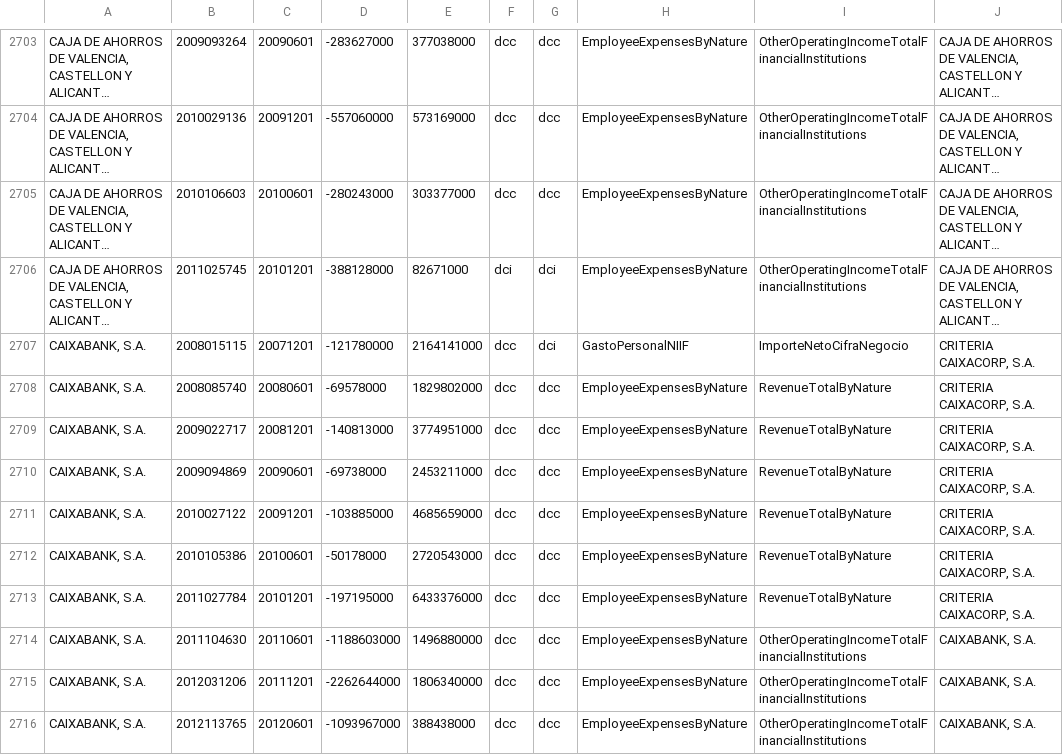
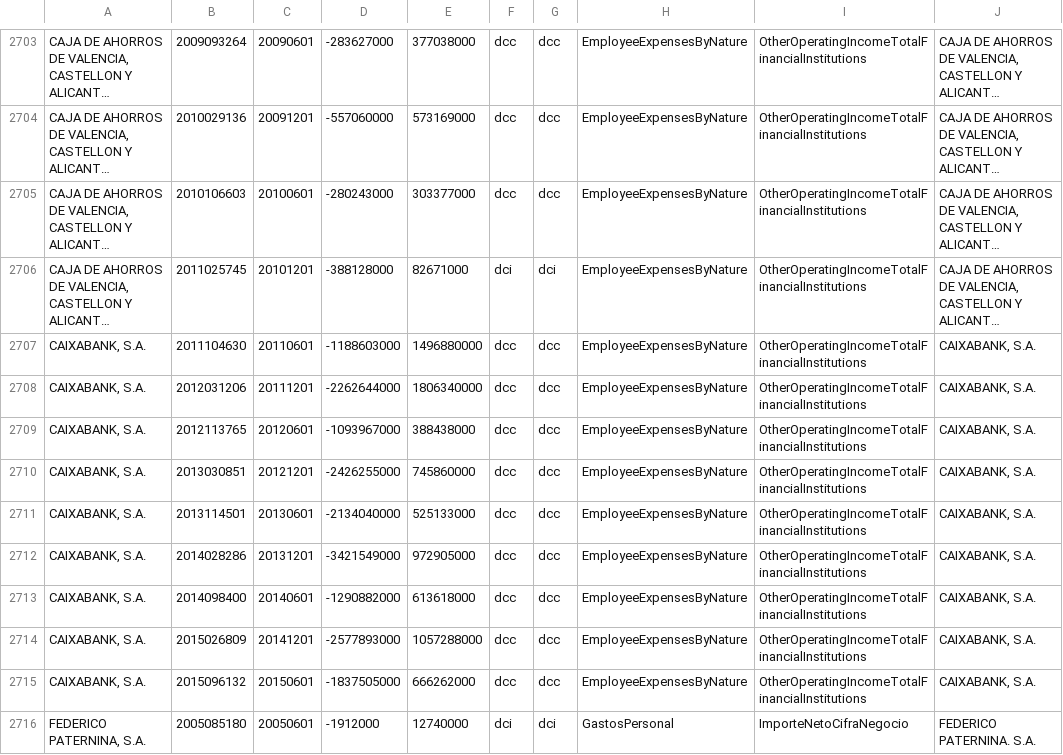
Before and after one commit to OriolAndres/news_risk, a CSV file: accounts/stats_table.csv, drawn as a sheet; only a part is shown, gaps mark what is left out; the shorter side is filled out with more unchanged rows; long unchanged cells end in …; the diff names each change by its address in the sheet, - before the commit and + after, or states it on an @@ line.

Commit message:
CAIXABANK before 2011 is CRITERIA

```diff
--- a/accounts/stats_table.csv
+++ b/accounts/stats_table.csv
-row 2707: CAIXABANK, S.A. | 2008015115 | 20071201 | -121780000 | 2164141000 | dcc | dci | GastoPersonalNIIF | ImporteNetoCifraNegocio | CRITERIA CAIXACORP, S.A.
-row 2708: CAIXABANK, S.A. | 2008085740 | 20080601 | -69578000 | 1829802000 | dcc | dcc | EmployeeExpensesByNature | RevenueTotalByNature | CRITERIA CAIXACORP, S.A.
-row 2709: CAIXABANK, S.A. | 2009022717 | 20081201 | -140813000 | 3774951000 | dcc | dcc | EmployeeExpensesByNature | RevenueTotalByNature | CRITERIA CAIXACORP, S.A.
-row 2710: CAIXABANK, S.A. | 2009094869 | 20090601 | -69738000 | 2453211000 | dcc | dcc | EmployeeExpensesByNature | RevenueTotalByNature | CRITERIA CAIXACORP, S.A.
-row 2711: CAIXABANK, S.A. | 2010027122 | 20091201 | -103885000 | 4685659000 | dcc | dcc | EmployeeExpensesByNature | RevenueTotalByNature | CRITERIA CAIXACORP, S.A.
-row 2712: CAIXABANK, S.A. | 2010105386 | 20100601 | -50178000 | 2720543000 | dcc | dcc | EmployeeExpensesByNature | RevenueTotalByNature | CRITERIA CAIXACORP, S.A.
-row 2713: CAIXABANK, S.A. | 2011027784 | 20101201 | -197195000 | 6433376000 | dcc | dcc | EmployeeExpensesByNature | RevenueTotalByNature | CRITERIA CAIXACORP, S.A.
```
Also changed, not shown: 4 other files.
